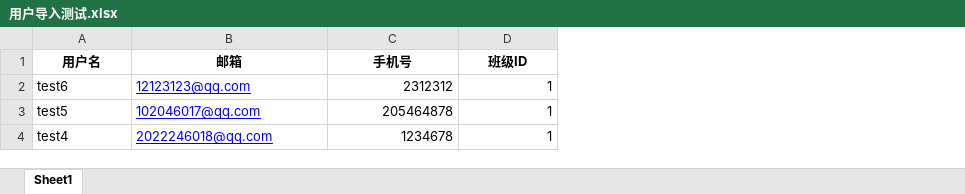
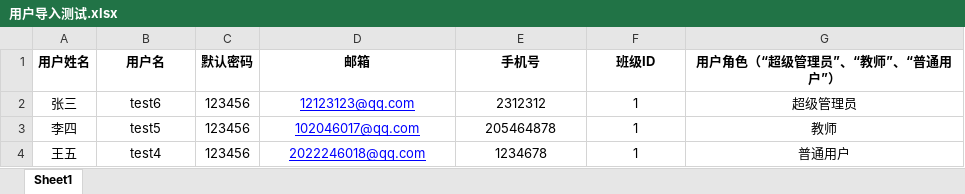
Before and after one commit to Shine-aa/tikao-exam-system, an Excel workbook: 用户导入测试.xlsx, sheet Sheet1, drawn as a sheet; values as stored, in another font and other column widths than the file's, no borders; addresses are those after the commit; the diff names each change by its address in the sheet, - before the commit and + after, or states it on an @@ line.

```diff
--- a/用户导入测试.xlsx (sheet Sheet1)
+++ b/用户导入测试.xlsx (sheet Sheet1)
+column A (用户姓名), rows 2-4: 张三 | 李四 | 王五
+column C (默认密码), rows 2-4: all 123456
+column G (用户角色（“超级管理员”、“教师”、“普通用户”）), rows 2-4: 超级管理员 | 教师 | 普通用户
-B2:B4 alignment: left
+B2:B4 alignment: center
-D2:D4 alignment: left
+D2:D4 alignment: center
-E2:F4 alignment: right
+E2:F4 alignment: center
```
Also changed, not shown: 5 other files.
